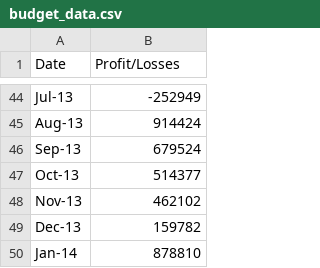
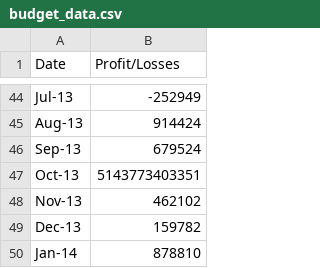
Before and after one commit to baronsgit/python-challenge, a CSV file: PyBank/Resources/budget_data.csv, drawn as a sheet; only a part is shown, gaps mark what is left out.

Commit message:
budget update

```diff
--- a/PyBank/Resources/budget_data.csv
+++ b/PyBank/Resources/budget_data.csv
@@ -46,3 +46,3 @@ Aug-13,914424
 Sep-13,679524
-Oct-13,514377
+Oct-13,5143773403351
 Nov-13,462102
```
Also changed, not shown: 1 other file.
